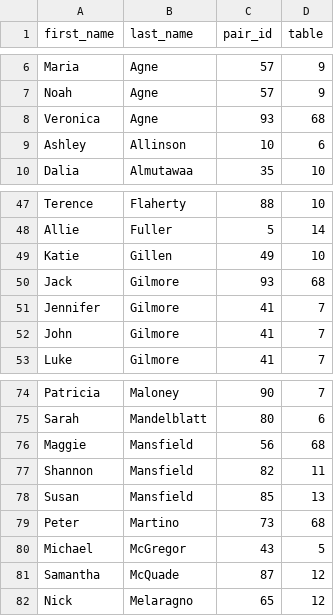
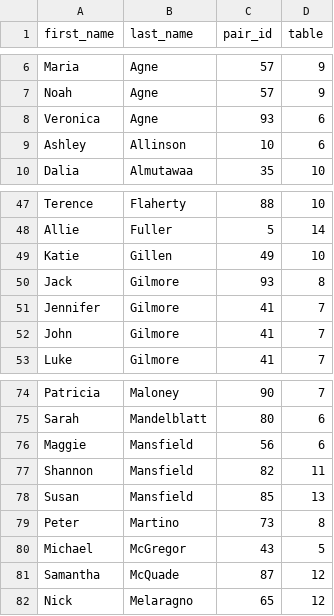
Before and after one commit to agnev1021/wedding-table-lookup, a CSV file: guests.csv, drawn as a sheet; only a part is shown, gaps mark what is left out.

Commit message:
hehe

```diff
--- a/guests.csv
+++ b/guests.csv
@@ -7,3 +7,3 @@ Maria,Agne,57,9
 Noah,Agne,57,9
-Veronica,Agne,93,68
+Veronica,Agne,93,6
 Ashley,Allinson,10,6
@@ -49,3 +49,3 @@ Allie,Fuller,5,14
 Katie,Gillen,49,10
-Jack,Gilmore,93,68
+Jack,Gilmore,93,8
 Jennifer,Gilmore,41,7
@@ -75,6 +75,6 @@ Patricia,Maloney,90,7
 Sarah,Mandelblatt,80,6
-Maggie,Mansfield,56,68
+Maggie,Mansfield,56,6
 Shannon,Mansfield,82,11
 Susan,Mansfield,85,13
-Peter,Martino,73,68
+Peter,Martino,73,8
 Michael,McGregor,43,5
```
